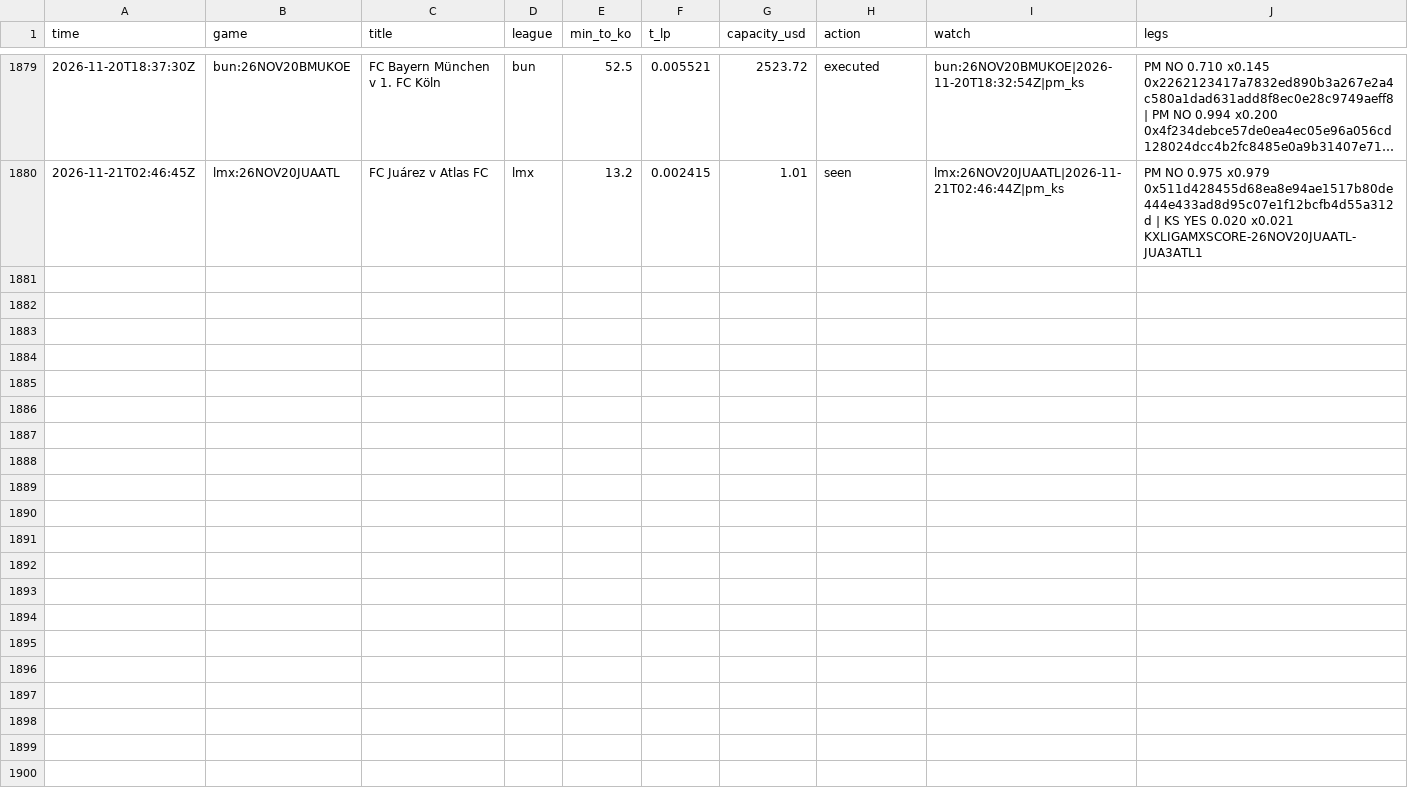
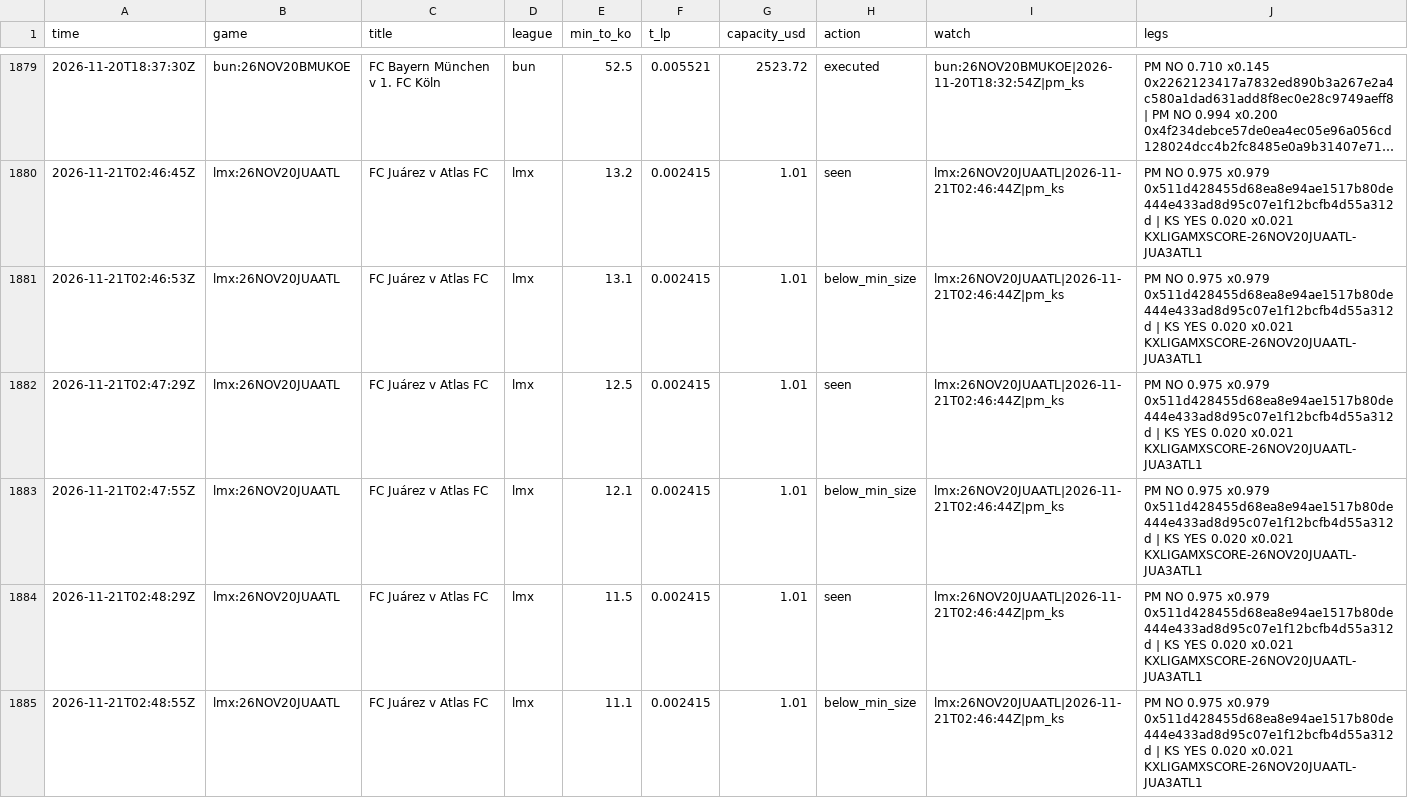
Before and after one commit to TFGdeprova/tfg-upf-test, a CSV file: results/opportunities.csv, drawn as a sheet; only a part is shown, gaps mark what is left out; long unchanged cells end in …; the diff covers the shown part only; the diff names each change by its address in the sheet, - before the commit and + after, or states it on an @@ line.

```diff
--- a/results/opportunities.csv
+++ b/results/opportunities.csv
+row 1881: 2026-11-21T02:46:53Z | lmx:26NOV20JUAATL | FC Juárez v Atlas FC | lmx | 13.1 | 0.002415 | 1.01 | below_min_size | lmx:26NOV20JUAATL|2026-11-21T02:46:44Z|pm_ks | PM NO 0.975 x0.979 0x511d428455d68ea8e94ae1517b80de444e433ad8d95c07e1f12bcfb4d55a312d | KS YES 0.020 x0.021 KXLIGAMXSCORE-26NOV20JUAATL-JUA3ATL1
+row 1882: 2026-11-21T02:47:29Z | lmx:26NOV20JUAATL | FC Juárez v Atlas FC | lmx | 12.5 | 0.002415 | 1.01 | seen | lmx:26NOV20JUAATL|2026-11-21T02:46:44Z|pm_ks | PM NO 0.975 x0.979 0x511d428455d68ea8e94ae1517b80de444e433ad8d95c07e1f12bcfb4d55a312d | KS YES 0.020 x0.021 KXLIGAMXSCORE-26NOV20JUAATL-JUA3ATL1
+row 1883: 2026-11-21T02:47:55Z | lmx:26NOV20JUAATL | FC Juárez v Atlas FC | lmx | 12.1 | 0.002415 | 1.01 | below_min_size | lmx:26NOV20JUAATL|2026-11-21T02:46:44Z|pm_ks | PM NO 0.975 x0.979 0x511d428455d68ea8e94ae1517b80de444e433ad8d95c07e1f12bcfb4d55a312d | KS YES 0.020 x0.021 KXLIGAMXSCORE-26NOV20JUAATL-JUA3ATL1
+row 1884: 2026-11-21T02:48:29Z | lmx:26NOV20JUAATL | FC Juárez v Atlas FC | lmx | 11.5 | 0.002415 | 1.01 | seen | lmx:26NOV20JUAATL|2026-11-21T02:46:44Z|pm_ks | PM NO 0.975 x0.979 0x511d428455d68ea8e94ae1517b80de444e433ad8d95c07e1f12bcfb4d55a312d | KS YES 0.020 x0.021 KXLIGAMXSCORE-26NOV20JUAATL-JUA3ATL1
+row 1885: 2026-11-21T02:48:55Z | lmx:26NOV20JUAATL | FC Juárez v Atlas FC | lmx | 11.1 | 0.002415 | 1.01 | below_min_size | lmx:26NOV20JUAATL|2026-11-21T02:46:44Z|pm_ks | PM NO 0.975 x0.979 0x511d428455d68ea8e94ae1517b80de444e433ad8d95c07e1f12bcfb4d55a312d | KS YES 0.020 x0.021 KXLIGAMXSCORE-26NOV20JUAATL-JUA3ATL1
```
Also changed, not shown: 13 added rows elsewhere in this file, results/depth.csv, results/opportunities_books.csv, 5 other files.
